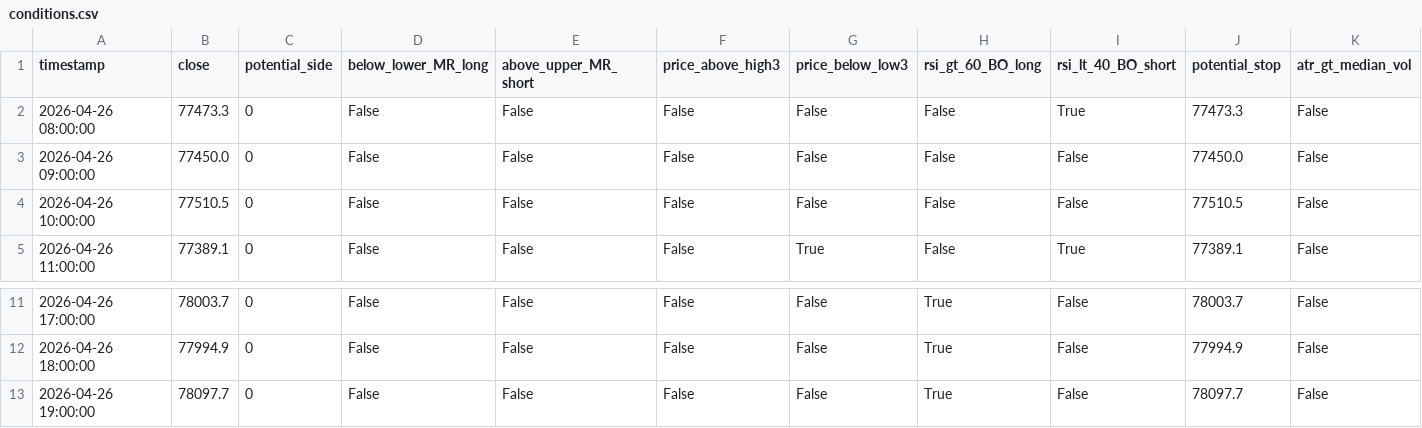
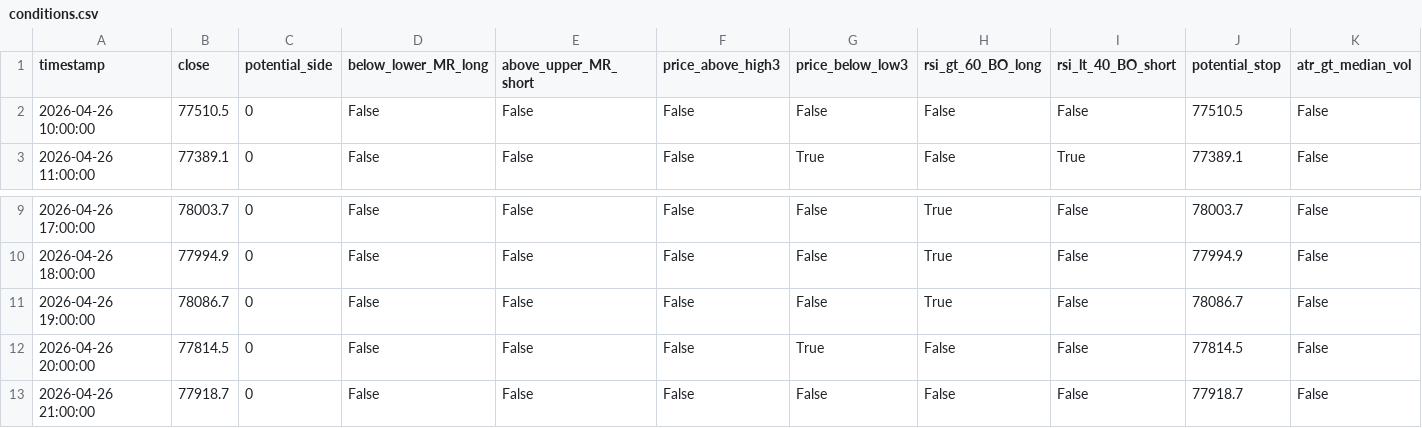
Before and after one commit to cdavocazh/btc-db-v3, a CSV file: backtest_results/conditions.csv, drawn as a sheet; only a part is shown, gaps mark what is left out.

```diff
--- a/backtest_results/conditions.csv
+++ b/backtest_results/conditions.csv
@@ -1,4 +1,2 @@
 timestamp,close,potential_side,below_lower_MR_long,above_upper_MR_short,price_above_high3,price_below_low3,rsi_gt_60_BO_long,rsi_lt_40_BO_short,potential_stop,atr_gt_median_vol
-2026-04-26 08:00:00,77473.3,0,False,False,False,False,False,True,77473.3,False
-2026-04-26 09:00:00,77450.0,0,False,False,False,False,False,False,77450.0,False
 2026-04-26 10:00:00,77510.5,0,False,False,False,False,False,False,77510.5,False
@@ -12,2 +10,4 @@ timestamp,close,potential_side,below_lower_MR_long,above_upper_MR_short,price_ab
 2026-04-26 18:00:00,77994.9,0,False,False,False,False,True,False,77994.9,False
-2026-04-26 19:00:00,78097.7,0,False,False,False,False,True,False,78097.7,False
+2026-04-26 19:00:00,78086.7,0,False,False,False,False,True,False,78086.7,False
+2026-04-26 20:00:00,77814.5,0,False,False,False,True,False,False,77814.5,False
+2026-04-26 21:00:00,77918.7,0,False,False,False,False,False,False,77918.7,False
```
Also changed, not shown: backtest_results/indicators.csv, 3 other files.
